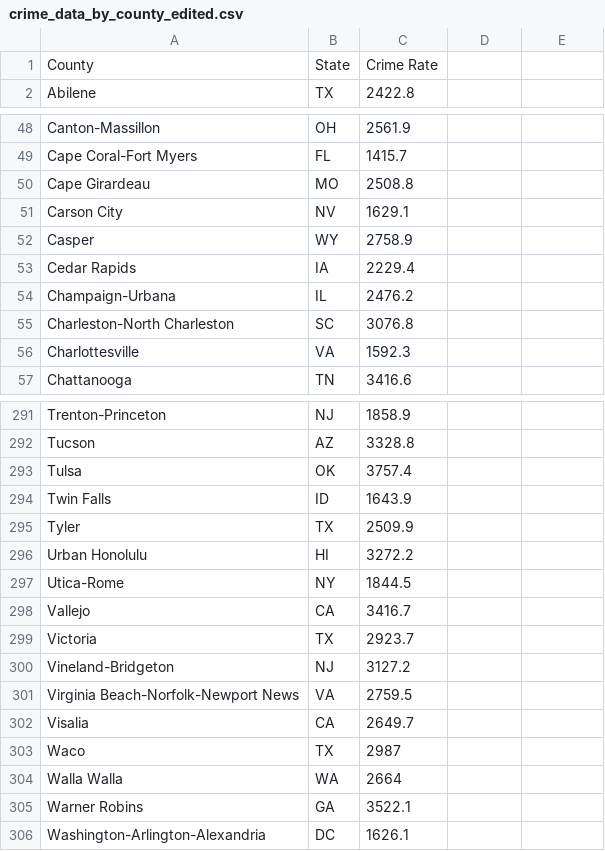
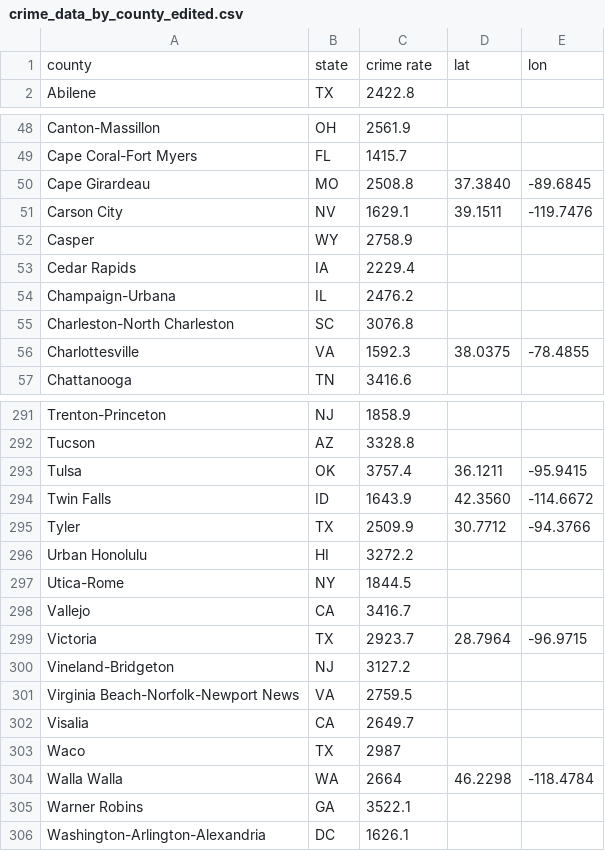
Before and after one commit to poojaiyengar123/SafeSites, a CSV file: crime_data_by_county_edited.csv, drawn as a sheet; only a part is shown, gaps mark what is left out; the diff covers the shown part only.

Commit message:
Update crime_data_by_county_edited.csv

```diff
--- a/crime_data_by_county_edited.csv
+++ b/crime_data_by_county_edited.csv
@@ -1 +1 @@
-County ,State,Crime Rate
+county,state,crime rate,lat,lon
@@ -50,2 +50,2 @@ Cape Coral-Fort Myers,FL,1415.7
-Cape Girardeau,MO,2508.8
-Carson City,NV,1629.1
+Cape Girardeau,MO,2508.8,37.3840,-89.6845
+Carson City,NV,1629.1,39.1511,-119.7476
@@ -56 +56 @@ Charleston-North Charleston,SC,3076.8
-Charlottesville,VA,1592.3
+Charlottesville,VA,1592.3,38.0375,-78.4855
@@ -293,3 +293,3 @@ Tucson,AZ,3328.8
-Tulsa,OK,3757.4
-Twin Falls,ID,1643.9
-Tyler,TX,2509.9
+Tulsa,OK,3757.4,36.1211,-95.9415
+Twin Falls,ID,1643.9,42.3560,-114.6672
+Tyler,TX,2509.9,30.7712,-94.3766
@@ -299 +299 @@ Vallejo,CA,3416.7
-Victoria,TX,2923.7
+Victoria,TX,2923.7,28.7964,-96.9715
@@ -304 +304 @@ Waco,TX,2987
-Walla Walla,WA,2664
+Walla Walla,WA,2664,46.2298,-118.4784
```
Also changed, not shown: 78 edited cells elsewhere in this file.
